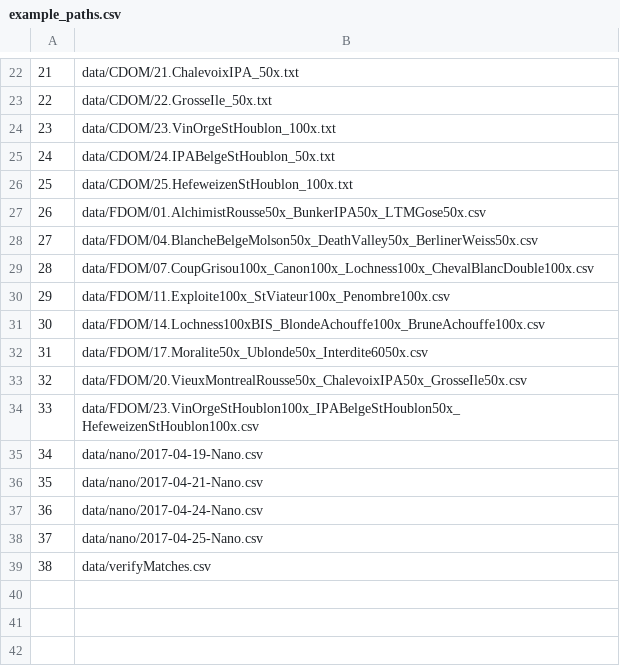
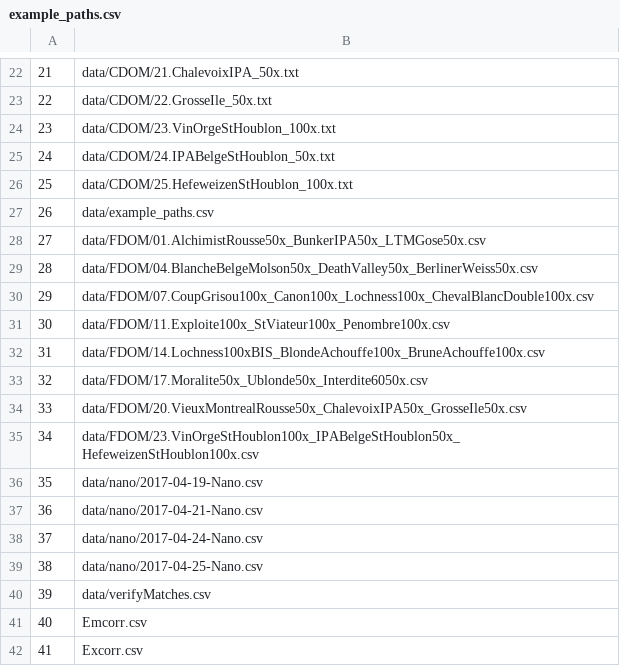
Before and after one commit to RichardLaBrie/paRafac_correction, a CSV file: example_paths.csv, drawn as a sheet; only a part is shown, gaps mark what is left out; addresses are those after the commit; the diff names each change by its address in the sheet, - before the commit and + after, or states it on an @@ line.

Commit message:
added two files

```diff
--- a/example_paths.csv
+++ b/example_paths.csv
+row 27: 26 | data/example_paths.csv
@@ column A renumbered between rows 28 and 40 @@
+row 41: 40 | Emcorr.csv
+row 42: 41 | Excorr.csv
```
